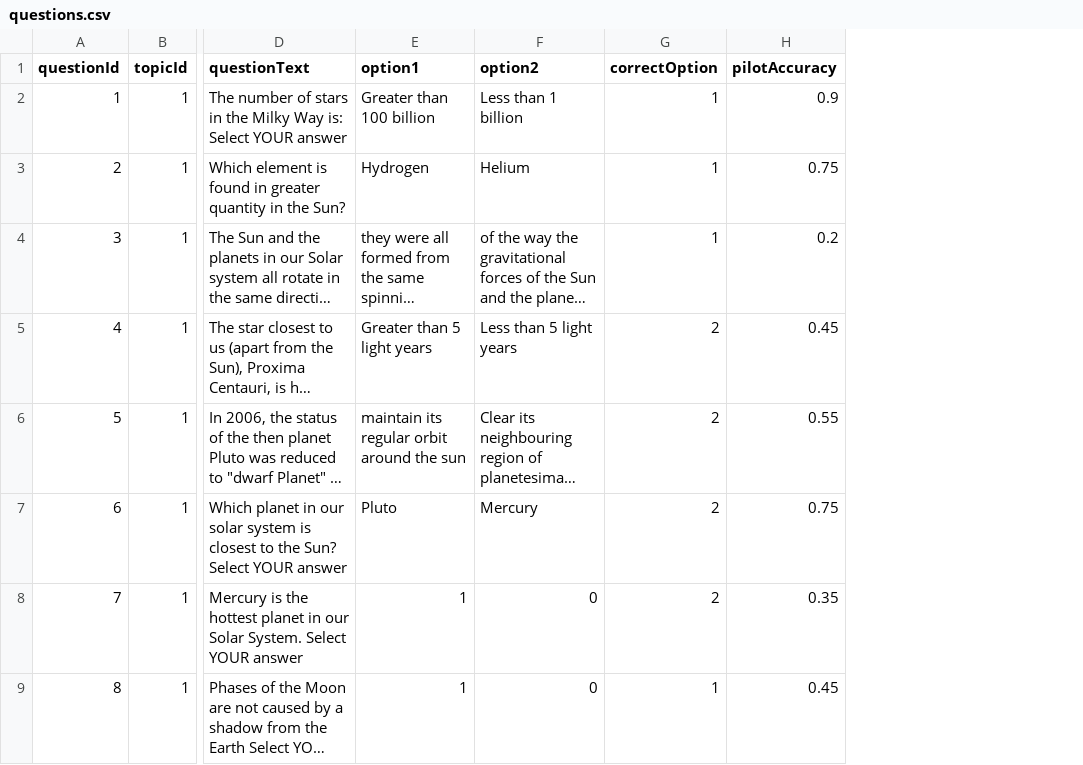
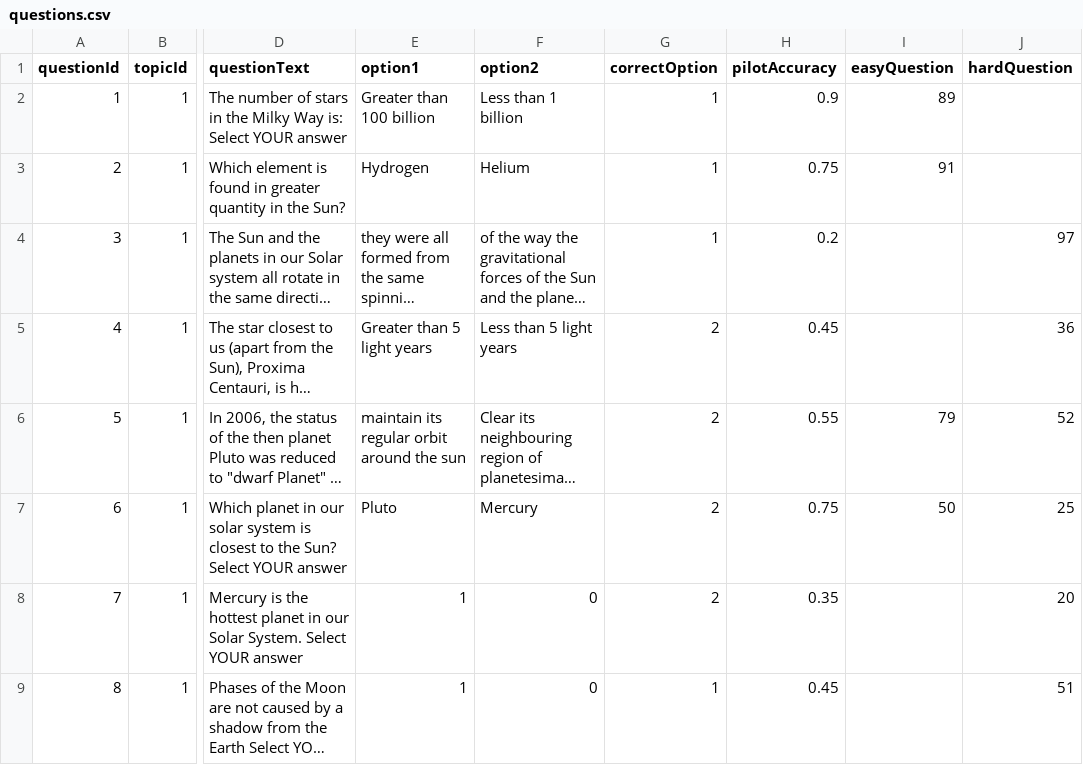
Before and after one commit to mdlee/behavioralDataRepository, a CSV file: datasets/wisdom-of-crowds/bennett-benjamin-mistry-steyvers-2018-general-knowledge/questions.csv, drawn as a sheet; only a part is shown, gaps mark what is left out; long unchanged cells end in …; the diff names each change by its address in the sheet, - before the commit and + after, or states it on an @@ line.

Commit message:
updated bennet steyvers mistry data

```diff
--- a/datasets/wisdom-of-crowds/bennett-benjamin-mistry-steyvers-2018-general-knowledge/questions.csv
+++ b/datasets/wisdom-of-crowds/bennett-benjamin-mistry-steyvers-2018-general-knowledge/questions.csv
+column I (easyQuestion), rows 2-7: 89 | 91 |  |  | 79 | 50
+column J (hardQuestion), rows 4-9: 97 | 36 | 52 | 25 | 20 | 51
```
Also changed, not shown: 6 other files.
